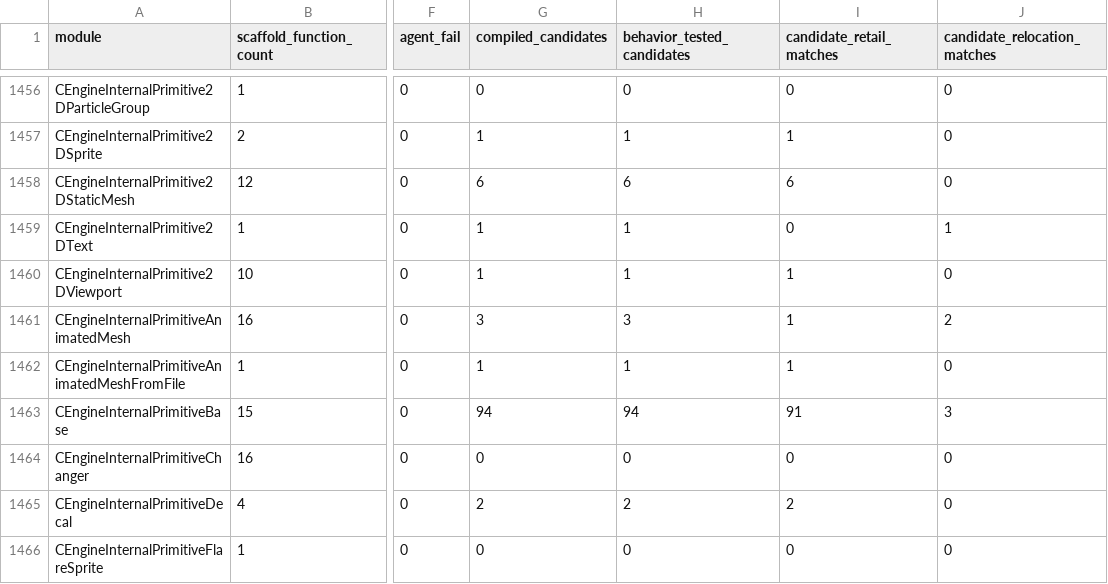
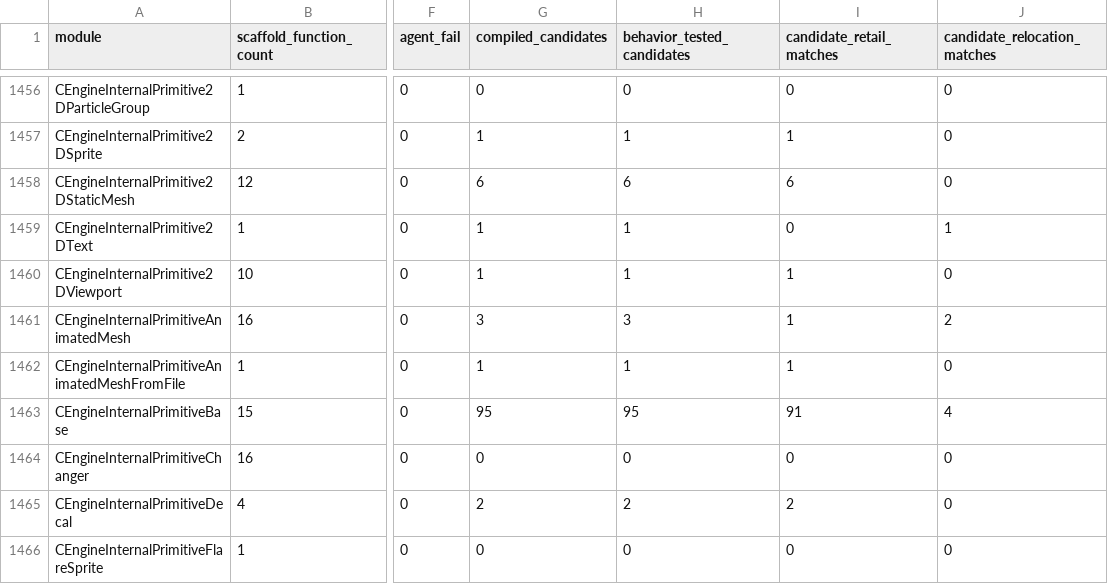
Before and after one commit to BuffJesus/FableDecomp, a TSV file: rebuild/manifest/modules.tsv, drawn as a sheet; only a part is shown, gaps mark what is left out; the diff names each change by its address in the sheet, - before the commit and + after, or states it on an @@ line.

```diff
--- a/rebuild/manifest/modules.tsv
+++ b/rebuild/manifest/modules.tsv
-G1463 (compiled_candidates): 94
+G1463 (compiled_candidates): 95
-H1463 (behavior_tested_candidates): 94
+H1463 (behavior_tested_candidates): 95
-J1463 (candidate_relocation_matches): 3
+J1463 (candidate_relocation_matches): 4
```
Also changed, not shown: 19 other files.
